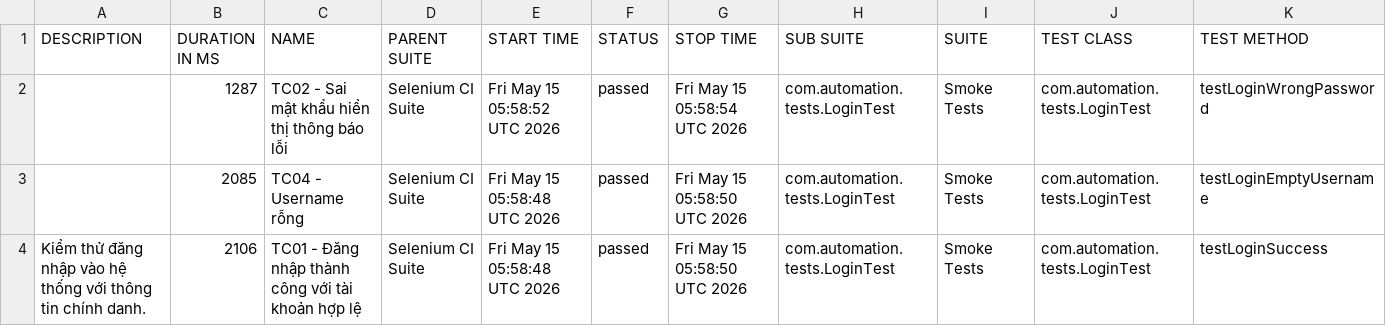
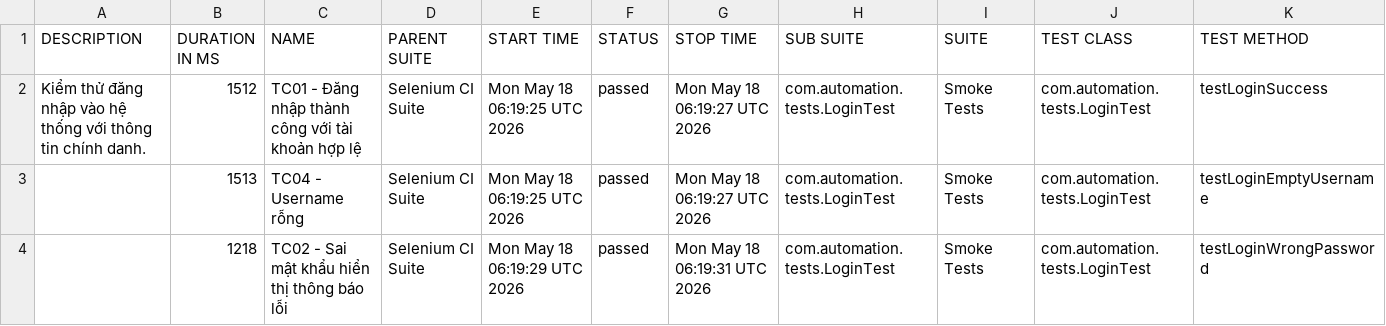
Before and after one commit to huyhuy23022004/Lab11_BuiNgocHuy_1150080137_CNPM2, a CSV file: data/suites.csv, drawn as a sheet.

```diff
--- a/data/suites.csv
+++ b/data/suites.csv
@@ -1,4 +1,4 @@
 "DESCRIPTION","DURATION IN MS","NAME","PARENT SUITE","START TIME","STATUS","STOP TIME","SUB SUITE","SUITE","TEST CLASS","TEST METHOD"
-"","1287","TC02 - Sai mật khẩu hiển thị thông báo lỗi","Selenium CI Suite","Fri May 15 05:58:52 UTC 2026","passed","Fri May 15 05:58:54 UTC 2026","com.automation.tests.LoginTest","Smoke Tests","com.automation.tests.LoginTest","testLoginWrongPassword"
-"","2085","TC04 - Username rỗng","Selenium CI Suite","Fri May 15 05:58:48 UTC 2026","passed","Fri May 15 05:58:50 UTC 2026","com.automation.tests.LoginTest","Smoke Tests","com.automation.tests.LoginTest","testLoginEmptyUsername"
-"Kiểm thử đăng nhập vào hệ thống với thông tin chính danh.","2106","TC01 - Đăng nhập thành công với tài khoản hợp lệ","Selenium CI Suite","Fri May 15 05:58:48 UTC 2026","passed","Fri May 15 05:58:50 UTC 2026","com.automation.tests.LoginTest","Smoke Tests","com.automation.tests.LoginTest","testLoginSuccess"
+"Kiểm thử đăng nhập vào hệ thống với thông tin chính danh.","1512","TC01 - Đăng nhập thành công với tài khoản hợp lệ","Selenium CI Suite","Mon May 18 06:19:25 UTC 2026","passed","Mon May 18 06:19:27 UTC 2026","com.automation.tests.LoginTest","Smoke Tests","com.automation.tests.LoginTest","testLoginSuccess"
+"","1513","TC04 - Username rỗng","Selenium CI Suite","Mon May 18 06:19:25 UTC 2026","passed","Mon May 18 06:19:27 UTC 2026","com.automation.tests.LoginTest","Smoke Tests","com.automation.tests.LoginTest","testLoginEmptyUsername"
+"","1218","TC02 - Sai mật khẩu hiển thị thông báo lỗi","Selenium CI Suite","Mon May 18 06:19:29 UTC 2026","passed","Mon May 18 06:19:31 UTC 2026","com.automation.tests.LoginTest","Smoke Tests","com.automation.tests.LoginTest","testLoginWrongPassword"
```
Also changed, not shown: 34 other files.
